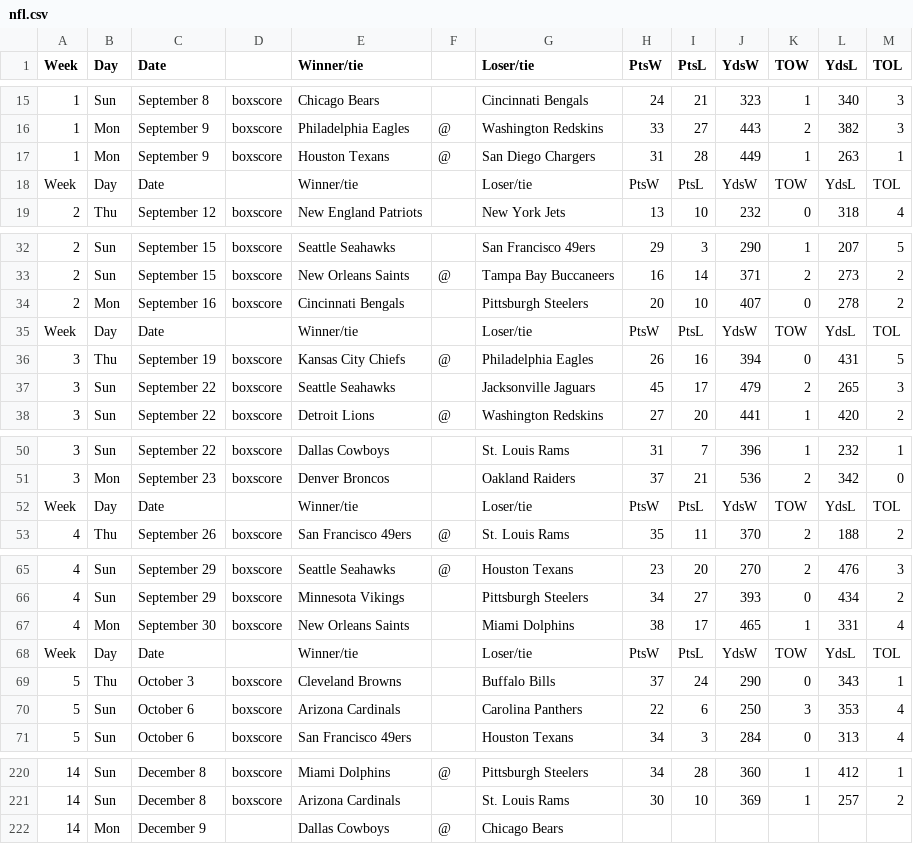
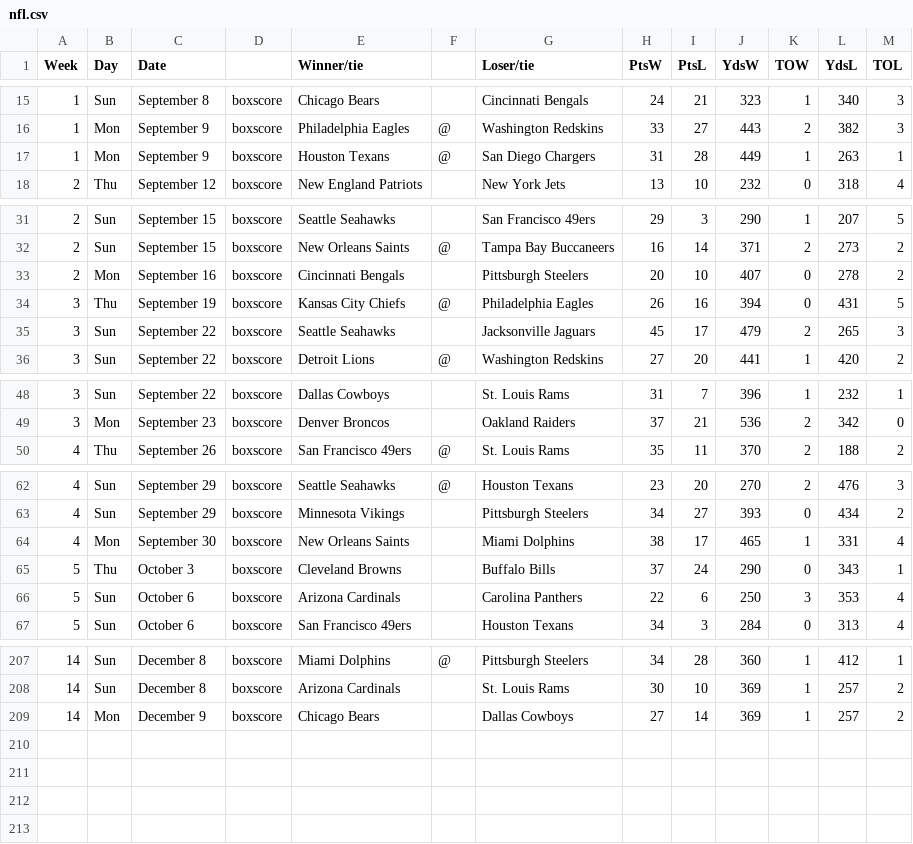
Before and after one commit to leroyskagnetti/rankings_table, a CSV file: lib/assets/nfl.csv, drawn as a sheet; only a part is shown, gaps mark what is left out; removed rows and columns are numbered as before the commit, all else as after; the diff covers the shown part only; the diff names each change by its address in the sheet, - before the commit and + after, or states it on an @@ line.

Commit message:
Update nfl.csv

```diff
--- a/lib/assets/nfl.csv
+++ b/lib/assets/nfl.csv
-row 18: Week | Day | Date |  | Winner/tie |  | Loser/tie | PtsW | PtsL | YdsW | TOW | YdsL | TOL
-row 35: Week | Day | Date |  | Winner/tie |  | Loser/tie | PtsW | PtsL | YdsW | TOW | YdsL | TOL
-row 52: Week | Day | Date |  | Winner/tie |  | Loser/tie | PtsW | PtsL | YdsW | TOW | YdsL | TOL
-row 68: Week | Day | Date |  | Winner/tie |  | Loser/tie | PtsW | PtsL | YdsW | TOW | YdsL | TOL
-row 222: 14 | Mon | December 9 |  | Dallas Cowboys | @ | Chicago Bears
+row 209: 14 | Mon | December 9 | boxscore | Chicago Bears |  | Dallas Cowboys | 27 | 14 | 369 | 1 | 257 | 2
```
Also changed, not shown: 9 removed rows elsewhere in this file.
